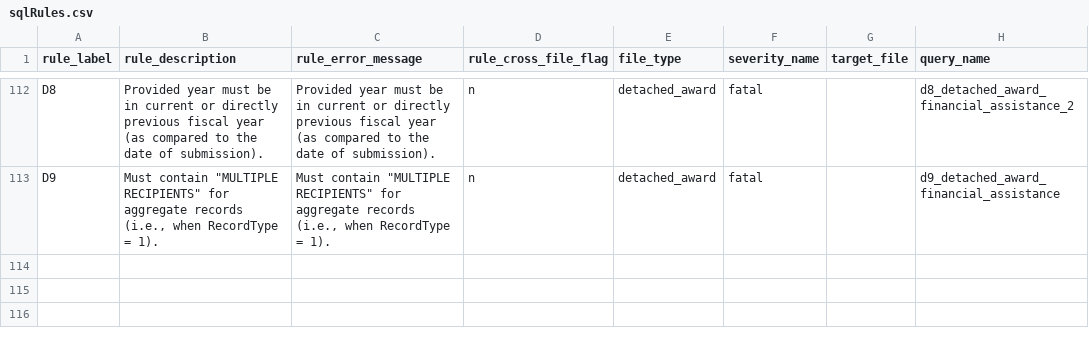
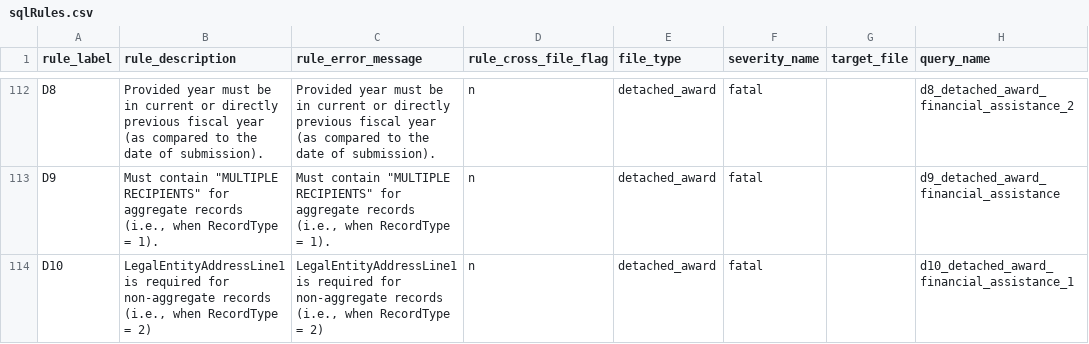
Before and after one commit to fedspendingtransparency/data-act-broker-backend, a CSV file: dataactvalidator/config/sqlrules/sqlRules.csv, drawn as a sheet; only a part is shown, gaps mark what is left out.

Commit message:
Make LegalEntityAddressLine1 required for non-aggregate records

```diff
--- a/dataactvalidator/config/sqlrules/sqlRules.csv
+++ b/dataactvalidator/config/sqlrules/sqlRules.csv
@@ -113 +113,2 @@ D8,"Provided year must be in current or directly previous fiscal year (as compar
 D9,"Must contain ""MULTIPLE RECIPIENTS"" for aggregate records (i.e., when RecordType = 1).","Must contain ""MULTIPLE RECIPIENTS"" for aggregate records (i.e., when RecordType = 1).",n,detached_award,fatal,,d9_detached_award_financial_assistance
+D10,"LegalEntityAddressLine1 is required for non-aggregate records (i.e., when RecordType = 2)","LegalEntityAddressLine1 is required for non-aggregate records (i.e., when RecordType = 2)",n,detached_award,fatal,,d10_detached_award_financial_assistance_1
```
Also changed, not shown: 2 other files.
